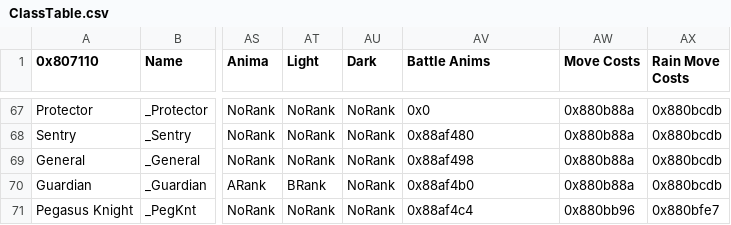
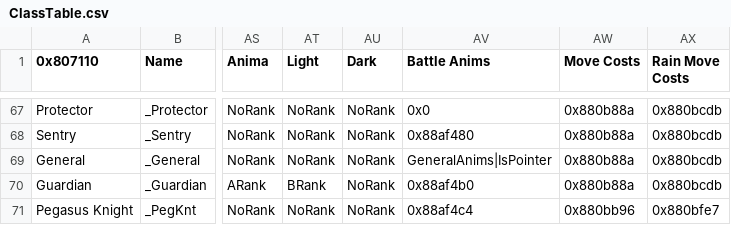
Before and after one commit to GloomyMage/Project-Baldr, a CSV file: Tables/NightmareModules/CharactersClasses/ClassTable.csv, drawn as a sheet; only a part is shown, gaps mark what is left out; the diff names each change by its address in the sheet, - before the commit and + after, or states it on an @@ line.

```diff
--- a/Tables/NightmareModules/CharactersClasses/ClassTable.csv
+++ b/Tables/NightmareModules/CharactersClasses/ClassTable.csv
-AV69 (Battle Anims): 0x88af498
+AV69 (Battle Anims): GeneralAnims|IsPointer
```
Also changed, not shown: 53 other files.
